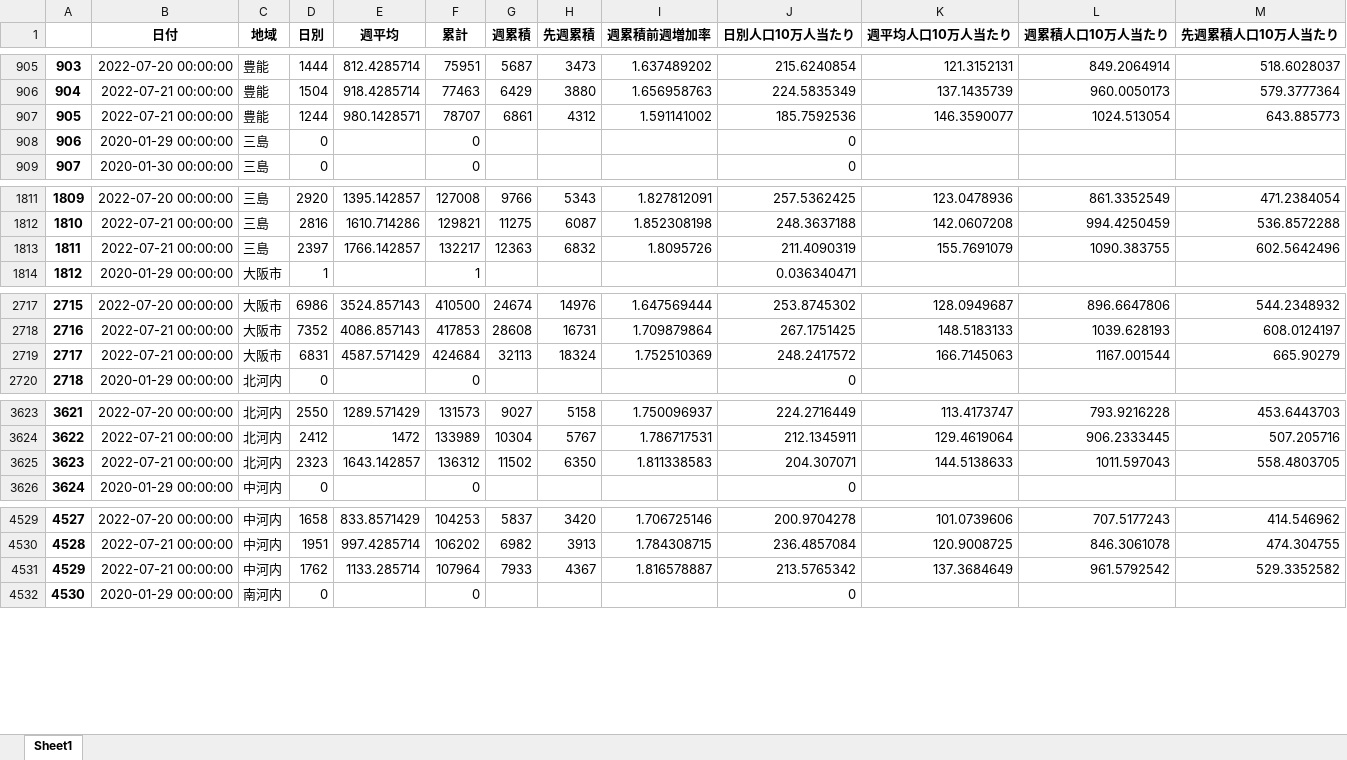
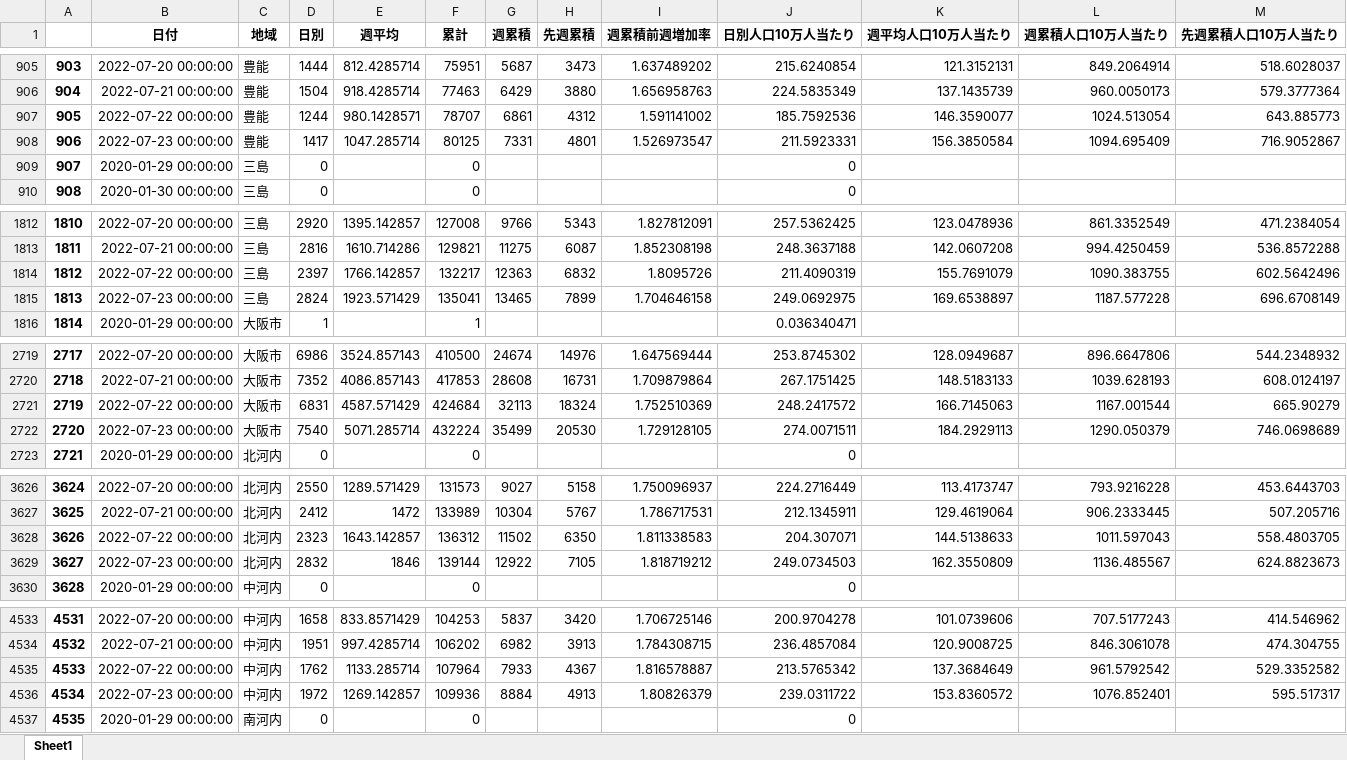
Before and after one commit to massatacker/Covid19OsakaAreaTwonHeroku, an Excel workbook: Covid19_Osaka_Area2NumPopuData.xlsx, sheet Sheet1, drawn as a sheet; only a part is shown, gaps mark what is left out; values as stored, in another font and other column widths than the file's, no borders; addresses are those after the commit; the diff covers the shown part only; the diff names each change by its address in the sheet, - before the commit and + after, or states it on an @@ line.

```diff
--- a/Covid19_Osaka_Area2NumPopuData.xlsx (sheet Sheet1)
+++ b/Covid19_Osaka_Area2NumPopuData.xlsx (sheet Sheet1)
-B907 (日付): 2022-07-21 00:00:00
+B907 (日付): 2022-07-22 00:00:00
+row 908: 906 | 2022-07-23 00:00:00 | 豊能 | 1417 | 1047.285714 | 80125 | 7331 | 4801 | 1.526973547 | 211.5923331 | 156.3850584 | 1094.695409 | 716.9052867
@@ column A renumbered between rows 909 and 9070 @@
-B1814 (日付): 2022-07-21 00:00:00
+B1814 (日付): 2022-07-22 00:00:00
+row 1815: 1813 | 2022-07-23 00:00:00 | 三島 | 2824 | 1923.571429 | 135041 | 13465 | 7899 | 1.704646158 | 249.0692975 | 169.6538897 | 1187.577228 | 696.6708149
-B2721 (日付): 2022-07-21 00:00:00
+B2721 (日付): 2022-07-22 00:00:00
+row 2722: 2720 | 2022-07-23 00:00:00 | 大阪市 | 7540 | 5071.285714 | 432224 | 35499 | 20530 | 1.729128105 | 274.0071511 | 184.2929113 | 1290.050379 | 746.0698689
-B3628 (日付): 2022-07-21 00:00:00
+B3628 (日付): 2022-07-22 00:00:00
+row 3629: 3627 | 2022-07-23 00:00:00 | 北河内 | 2832 | 1846 | 139144 | 12922 | 7105 | 1.818719212 | 249.0734503 | 162.3550809 | 1136.485567 | 624.8823673
-B4535 (日付): 2022-07-21 00:00:00
+B4535 (日付): 2022-07-22 00:00:00
+row 4536: 4534 | 2022-07-23 00:00:00 | 中河内 | 1972 | 1269.142857 | 109936 | 8884 | 4913 | 1.80826379 | 239.0311722 | 153.8360572 | 1076.852401 | 595.517317
```
Also changed, not shown: 5 added rows and 5 edited cells elsewhere in this sheet, 1 other file.
